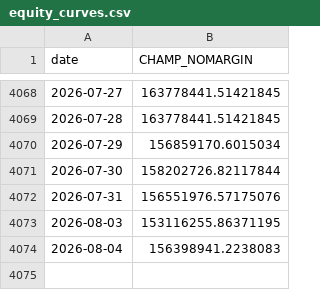
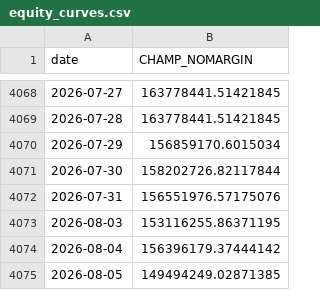
Before and after one commit to sunghakg/bube-v1-dashboard, a CSV file: data/champ_nomargin/equity_curves.csv, drawn as a sheet; only a part is shown, gaps mark what is left out.

```diff
--- a/data/champ_nomargin/equity_curves.csv
+++ b/data/champ_nomargin/equity_curves.csv
@@ -4073,2 +4073,3 @@ date,CHAMP_NOMARGIN
 2026-08-03,153116255.86371195
-2026-08-04,156398941.2238083
+2026-08-04,156396179.37444142
+2026-08-05,149494249.02871385
```
Also changed, not shown: data/champ_nomargin/daily.csv, data/champ_nomargin/trades_champ.csv, 12 other files.
